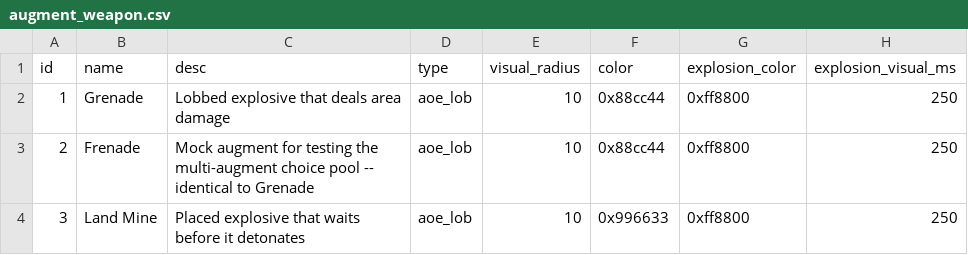
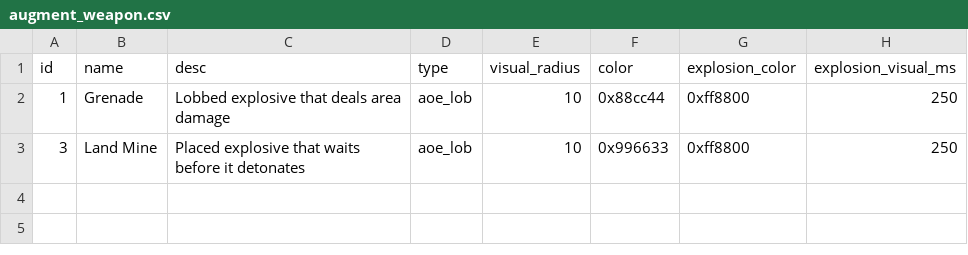
Before and after one commit to kianan/perimeter-zero, a CSV file: public/data/augment_weapon.csv, drawn as a sheet.

Commit message:
Remove Frenade (mock augment)
Was always a test-only duplicate of Grenade added to exercise the
multi-augment choice pool before a second real augment existed --
Land Mine has served that purpose for a while now. No hardcoded
augment count anywhere (fully CSV-driven), so removing its rows from
augment_weapon.csv/augment_weapon_scale.csv is the whole change.

Manually built, not through the automated Producer/Engineer/QA loop.

```diff
--- a/public/data/augment_weapon.csv
+++ b/public/data/augment_weapon.csv
@@ -2,3 +2,2 @@ id,name,desc,type,visual_radius,color,explosion_color,explosion_visual_ms
 1,Grenade,Lobbed explosive that deals area damage,aoe_lob,10,0x88cc44,0xff8800,250
-2,Frenade,Mock augment for testing the multi-augment choice pool -- identical to Grenade,aoe_lob,10,0x88cc44,0xff8800,250
 3,Land Mine,Placed explosive that waits before it detonates,aoe_lob,10,0x996633,0xff8800,250
```
Also changed, not shown: public/data/augment_weapon_scale.csv, 1 other file.
